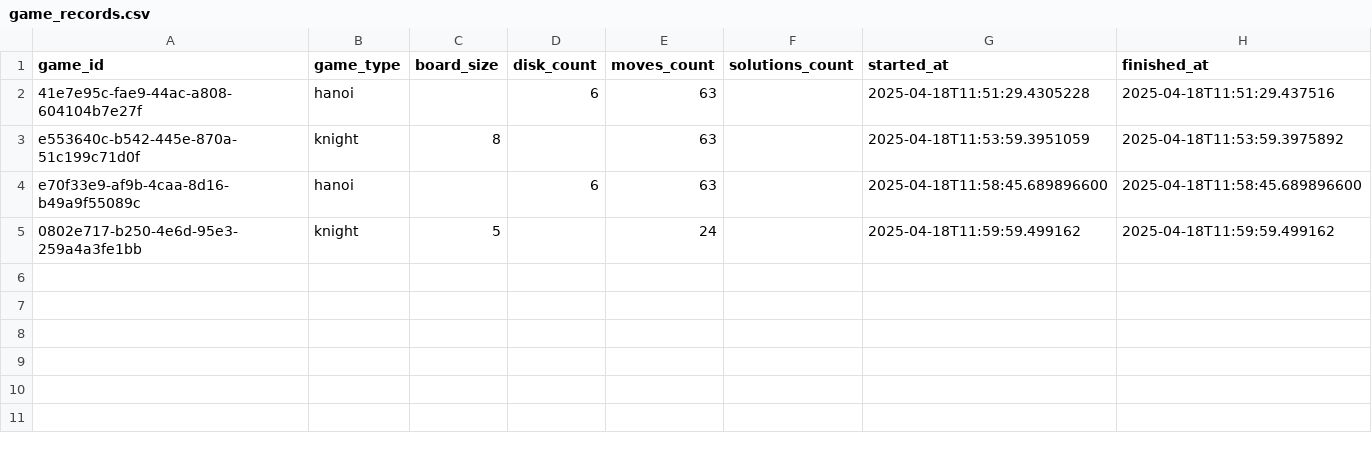
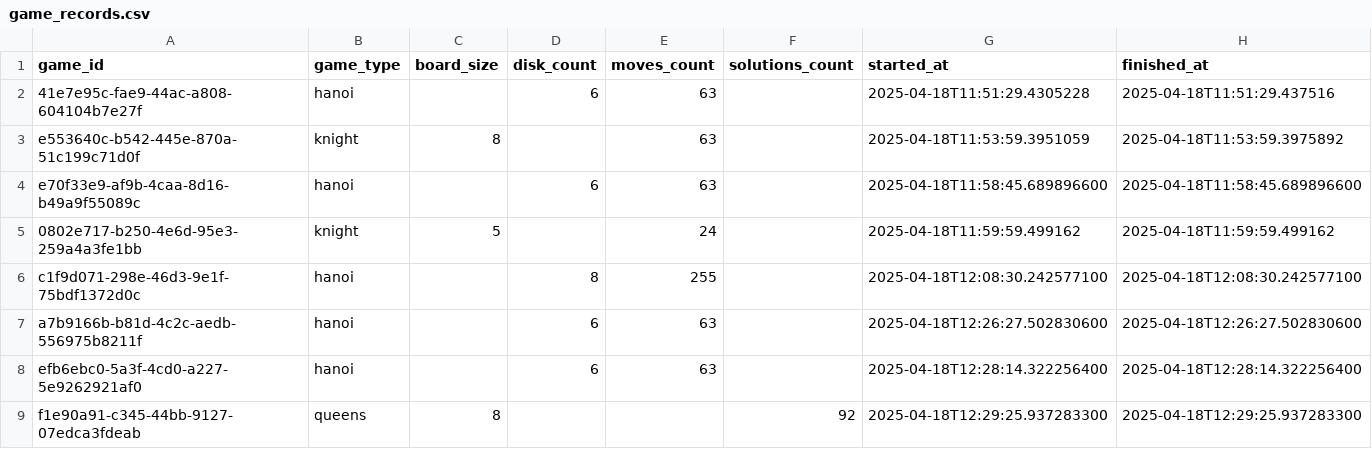
Before and after one commit to PabloAlcoleaSesse/3Game, a CSV file: BaseDatos/game_records.csv, drawn as a sheet; the diff names each change by its address in the sheet, - before the commit and + after, or states it on an @@ line.

Commit message:
Integracion de una base de datos

```diff
--- a/BaseDatos/game_records.csv
+++ b/BaseDatos/game_records.csv
+row 6: c1f9d071-298e-46d3-9e1f-75bdf1372d0c | hanoi |  | 8 | 255 |  | 2025-04-18T12:08:30.242577100 | 2025-04-18T12:08:30.242577100
+row 7: a7b9166b-b81d-4c2c-aedb-556975b8211f | hanoi |  | 6 | 63 |  | 2025-04-18T12:26:27.502830600 | 2025-04-18T12:26:27.502830600
+row 8: efb6ebc0-5a3f-4cd0-a227-5e9262921af0 | hanoi |  | 6 | 63 |  | 2025-04-18T12:28:14.322256400 | 2025-04-18T12:28:14.322256400
+row 9: f1e90a91-c345-44bb-9127-07edca3fdeab | queens | 8 |  |  | 92 | 2025-04-18T12:29:25.937283300 | 2025-04-18T12:29:25.937283300
```
Also changed, not shown: 9 other files.
